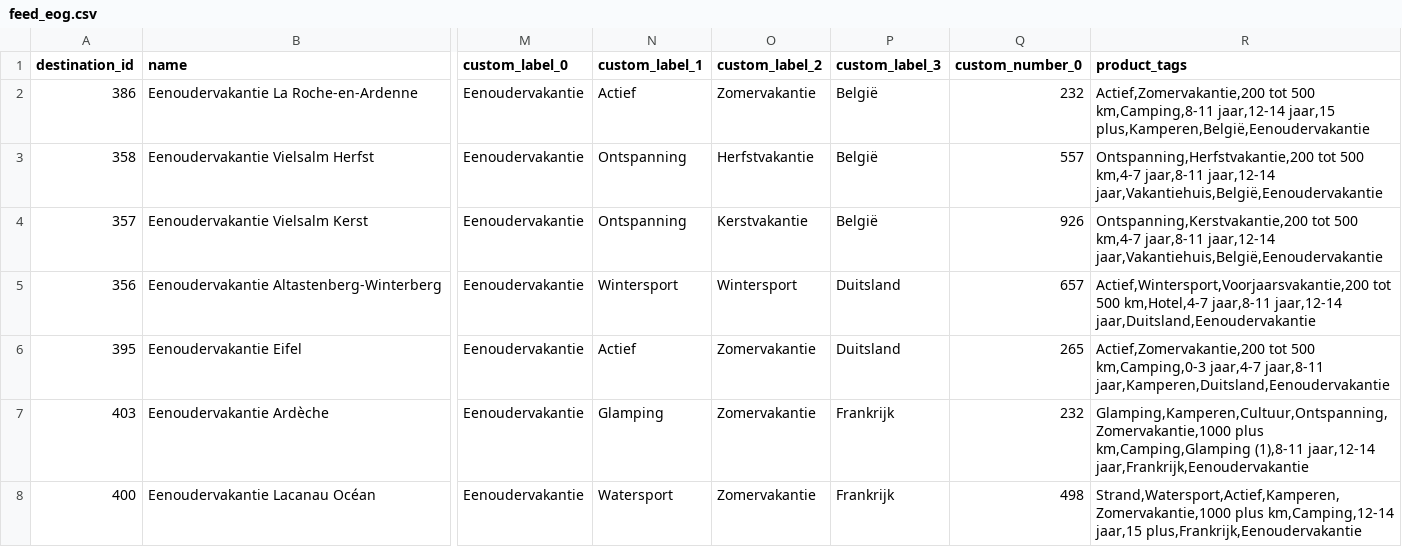
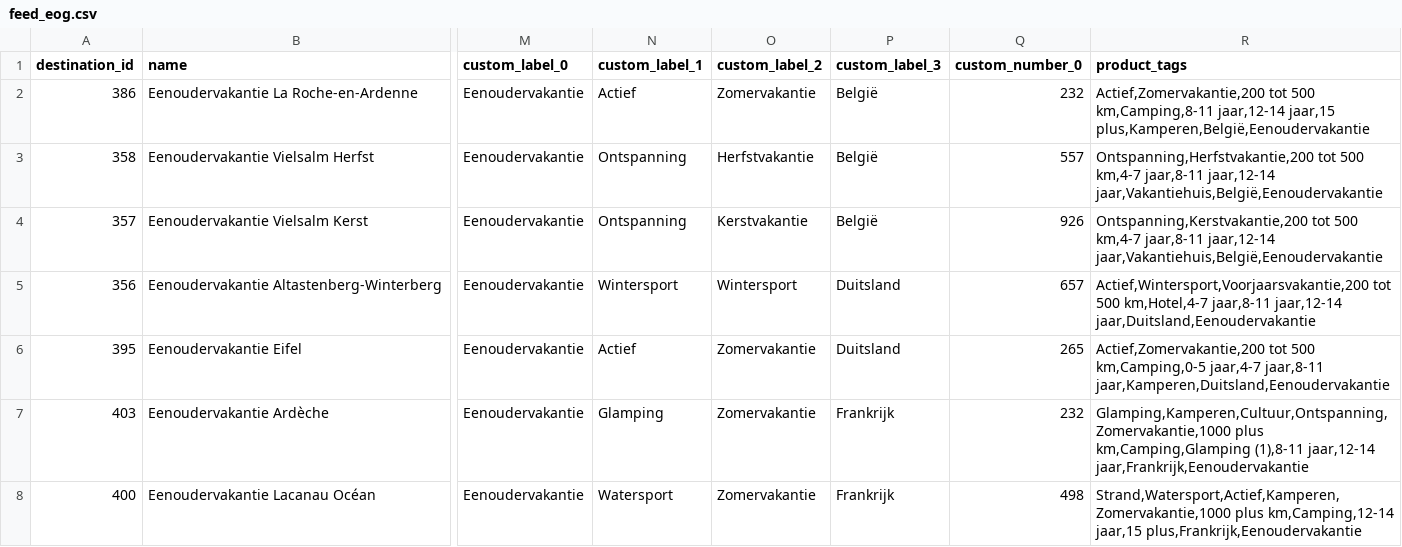
Before and after one commit to whaleads/estivant-dpa-feed, a CSV file: output/feed_eog.csv, drawn as a sheet; only a part is shown, gaps mark what is left out; the diff names each change by its address in the sheet, - before the commit and + after, or states it on an @@ line.

```diff
--- a/output/feed_eog.csv
+++ b/output/feed_eog.csv
-R6 (product_tags): …tot 500 km,Camping,0-3 jaar,4-7 jaar,8-11…
+R6 (product_tags): …tot 500 km,Camping,0-5 jaar,4-7 jaar,8-11…
```
Also changed, not shown: output/feed_eog_products.csv, output/feed_sng.csv, 6 other files.
